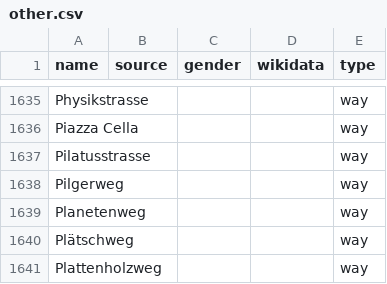
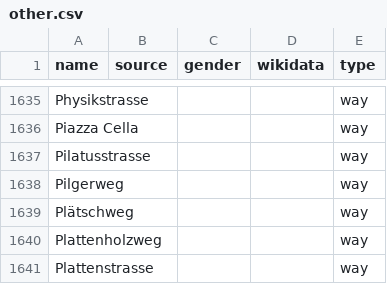
Before and after one commit to EqualStreetNames/equalstreetnames-zurich, a CSV file: data/other.csv, drawn as a sheet; only a part is shown, gaps mark what is left out; the shorter side is filled out with more unchanged rows.

```diff
--- a/data/other.csv
+++ b/data/other.csv
@@ -1638,3 +1638,2 @@ Pilatusstrasse,,,,way
 Pilgerweg,,,,way
-Planetenweg,,,,way
 Plätschweg,,,,way
```
Also changed, not shown: 2 other files.
